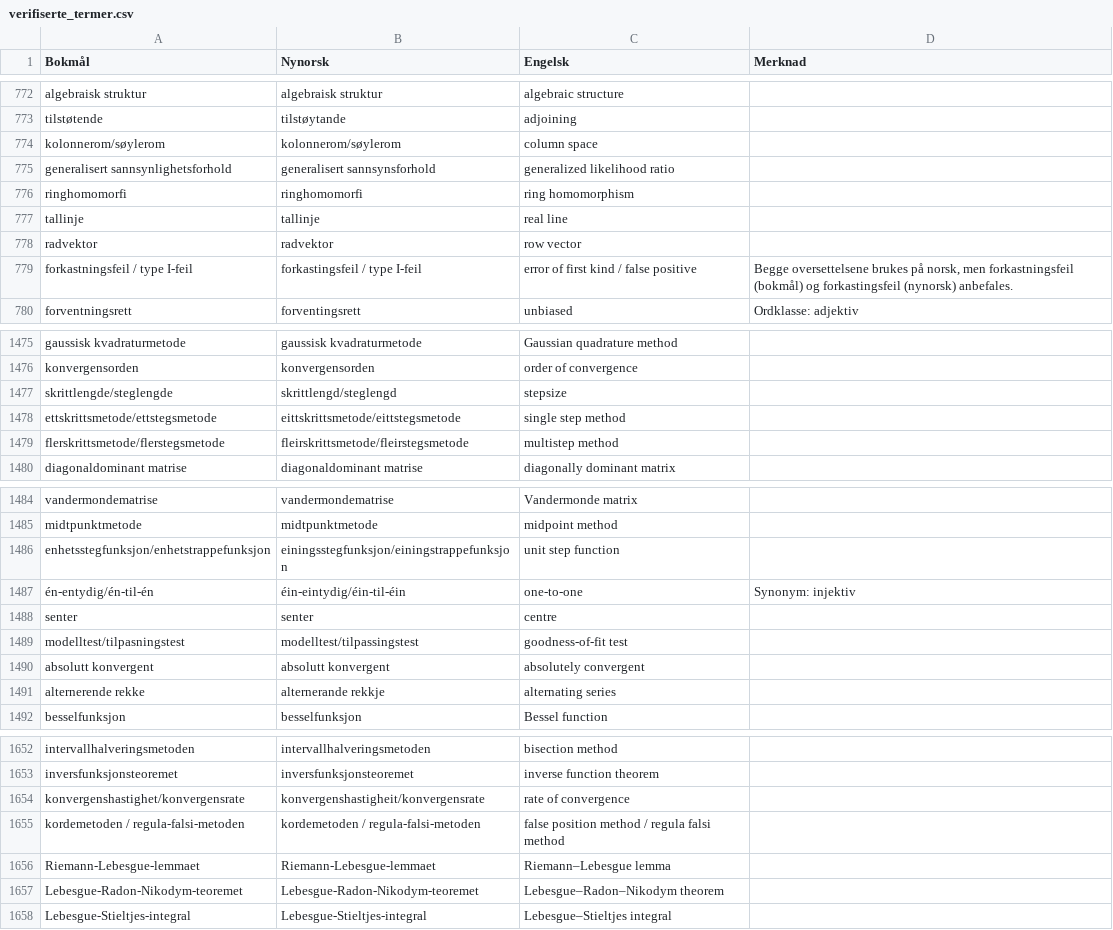
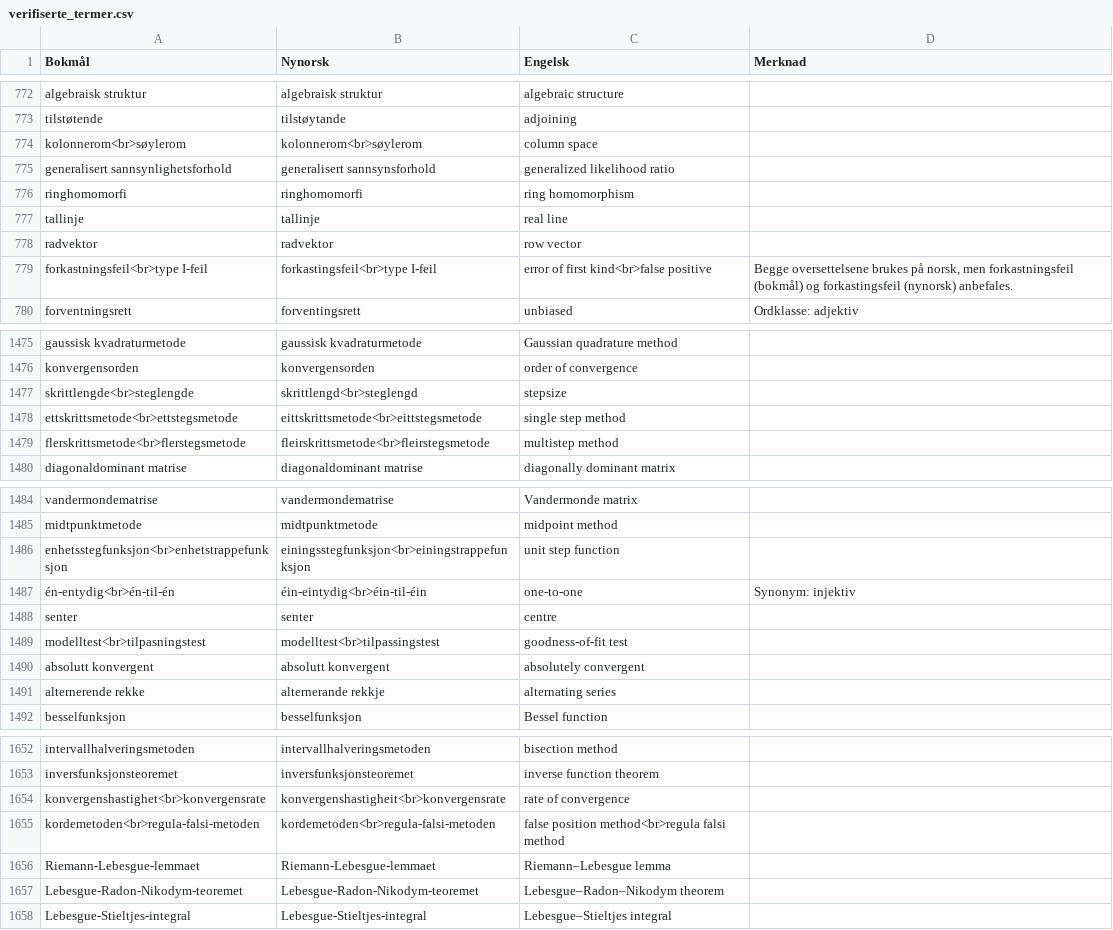
Before and after one commit to jfremstad/matematisk_ordliste, a CSV file: verifiserte_termer.csv, drawn as a sheet; only a part is shown, gaps mark what is left out; the diff covers the shown part only.

```diff
--- a/verifiserte_termer.csv
+++ b/verifiserte_termer.csv
@@ -773,3 +773,3 @@ algebraisk struktur,algebraisk struktur,algebraic structure,
 tilstøtende,tilstøytande,adjoining,
-kolonnerom/søylerom,kolonnerom/søylerom,column space,
+kolonnerom<br>søylerom,kolonnerom<br>søylerom,column space,
 generalisert sannsynlighetsforhold,generalisert sannsynsforhold,generalized likelihood ratio,
@@ -778,3 +778,3 @@ tallinje,tallinje,real line,
 radvektor,radvektor,row vector,
-forkastningsfeil / type I-feil,forkastingsfeil / type I-feil,error of first kind / false positive,"Begge oversettelsene brukes på norsk, men forkastningsfeil (bokmål) og forkastingsfeil (nynorsk) anbefales."
+forkastningsfeil<br>type I-feil,forkastingsfeil<br>type I-feil,error of first kind<br>false positive,"Begge oversettelsene brukes på norsk, men forkastningsfeil (bokmål) og forkastingsfeil (nynorsk) anbefales."
 forventningsrett,forventingsrett,unbiased,"Ordklasse: adjektiv"
@@ -1476,5 +1476,5 @@ gaussisk kvadraturmetode,gaussisk kvadraturmetode,Gaussian quadrature method,
 konvergensorden,konvergensorden,order of convergence,
-skrittlengde/steglengde,skrittlengd/steglengd,stepsize,
-ettskrittsmetode/ettstegsmetode,eittskrittsmetode/eittstegsmetode,single step method,
-flerskrittsmetode/flerstegsmetode,fleirskrittsmetode/fleirstegsmetode,multistep method,
+skrittlengde<br>steglengde,skrittlengd<br>steglengd,stepsize,
+ettskrittsmetode<br>ettstegsmetode,eittskrittsmetode<br>eittstegsmetode,single step method,
+flerskrittsmetode<br>flerstegsmetode,fleirskrittsmetode<br>fleirstegsmetode,multistep method,
 diagonaldominant matrise,diagonaldominant matrise,diagonally dominant matrix,
@@ -1485,6 +1485,6 @@ vandermondematrise,vandermondematrise,Vandermonde matrix,
 midtpunktmetode,midtpunktmetode,midpoint method,
-enhetsstegfunksjon/enhetstrappefunksjon,einingsstegfunksjon/einingstrappefunksjon,unit step function,
-én-entydig/én-til-én,éin-eintydig/éin-til-éin,one-to-one,"Synonym: injektiv"
+enhetsstegfunksjon<br>enhetstrappefunksjon,einingsstegfunksjon<br>einingstrappefunksjon,unit step function,
+én-entydig<br>én-til-én,éin-eintydig<br>éin-til-éin,one-to-one,"Synonym: injektiv"
 senter,senter,centre,
-modelltest/tilpasningstest,modelltest/tilpassingstest,goodness-of-fit test,
+modelltest<br>tilpasningstest,modelltest<br>tilpassingstest,goodness-of-fit test,
 absolutt konvergent,absolutt konvergent,absolutely convergent,
@@ -1653,4 +1653,4 @@ intervallhalveringsmetoden,intervallhalveringsmetoden,bisection method,
 inversfunksjonsteoremet,inversfunksjonsteoremet,inverse function theorem,
-konvergenshastighet/konvergensrate,konvergenshastigheit/konvergensrate,rate of convergence,
-kordemetoden / regula-falsi-metoden,kordemetoden / regula-falsi-metoden,false position method / regula falsi method,
+konvergenshastighet<br>konvergensrate,konvergenshastigheit<br>konvergensrate,rate of convergence,
+kordemetoden<br>regula-falsi-metoden,kordemetoden<br>regula-falsi-metoden,false position method<br>regula falsi method,
 Riemann-Lebesgue-lemmaet,Riemann-Lebesgue-lemmaet,Riemann–Lebesgue lemma,
```
Also changed, not shown: 154 edited cells elsewhere in this file, 5 other files.
